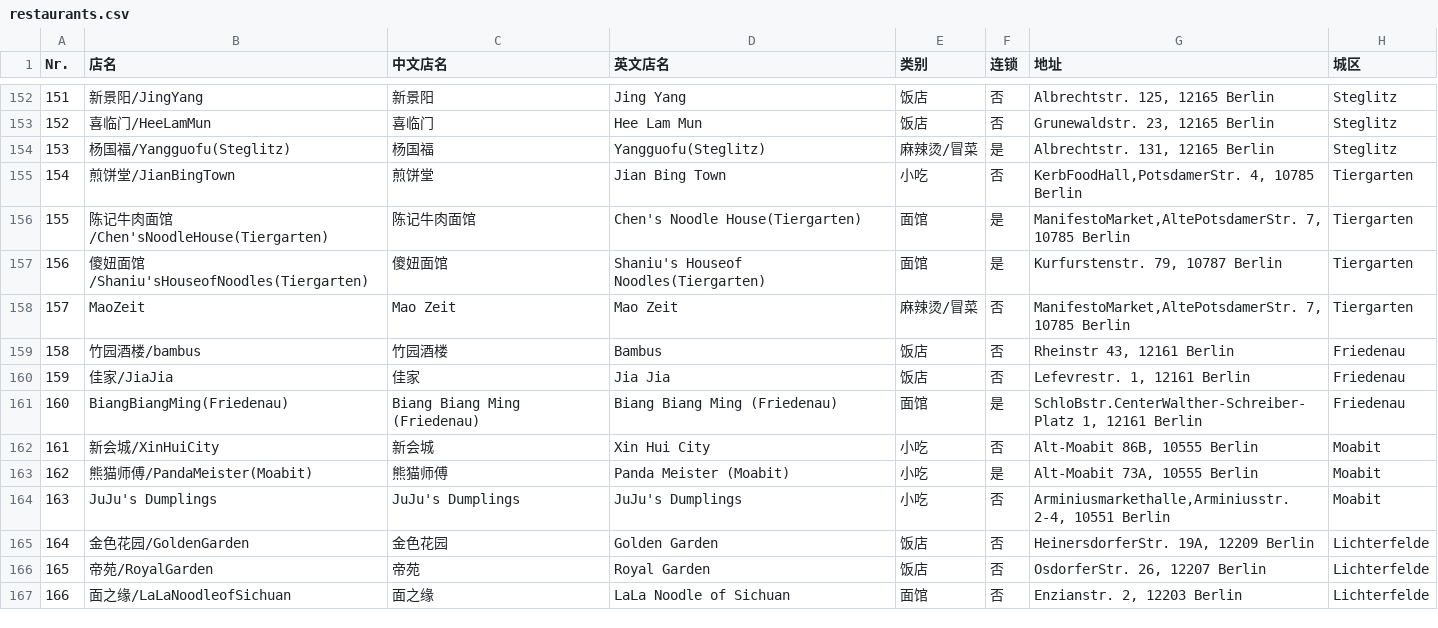
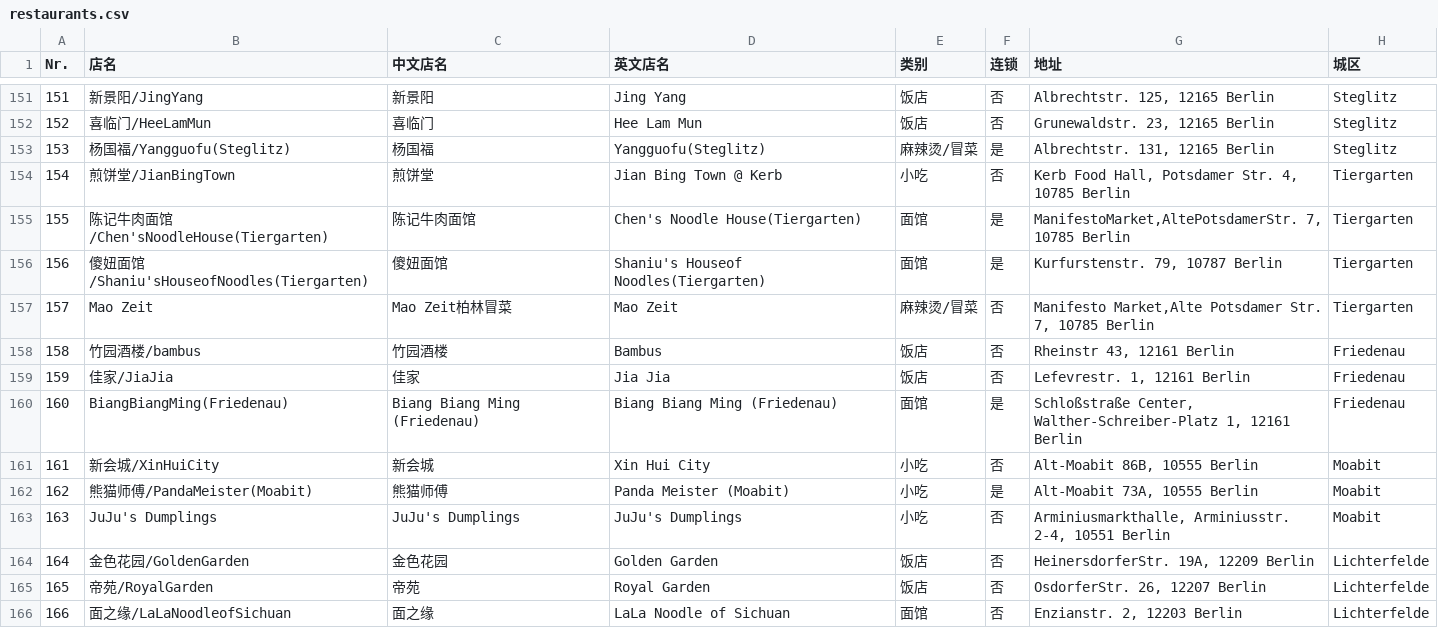
Before and after one commit to wustudent/wustudent.github.io, a CSV file: restaurants.csv, drawn as a sheet; only a part is shown, gaps mark what is left out; the diff covers the shown part only.

```diff
--- a/restaurants.csv
+++ b/restaurants.csv
@@ -154,12 +153,12 @@ Nr.,店名,中文店名,英文店名,类别,连锁,地址,城区
 153,杨国福/Yangguofu(Steglitz),杨国福,Yangguofu(Steglitz),麻辣烫/冒菜,是,"Albrechtstr. 131, 12165 Berlin", Steglitz
-154,煎饼堂/JianBingTown,煎饼堂,Jian Bing Town,小吃,否,"KerbFoodHall,PotsdamerStr. 4, 10785 Berlin", Tiergarten
+154,煎饼堂/JianBingTown,煎饼堂,Jian Bing Town @ Kerb,小吃,否,"Kerb Food Hall, Potsdamer Str. 4, 10785 Berlin", Tiergarten
 155,陈记牛肉面馆/Chen'sNoodleHouse(Tiergarten),陈记牛肉面馆,Chen's Noodle House(Tiergarten),面馆,是,"ManifestoMarket,AltePotsdamerStr. 7, 10785 Berlin", Tiergarten
 156,傻妞面馆/Shaniu'sHouseofNoodles(Tiergarten),傻妞面馆,Shaniu's Houseof Noodles(Tiergarten),面馆,是,"Kurfurstenstr. 79, 10787 Berlin", Tiergarten
-157,MaoZeit,Mao Zeit,Mao Zeit,麻辣烫/冒菜,否,"ManifestoMarket,AltePotsdamerStr. 7, 10785 Berlin", Tiergarten
+157,Mao Zeit,Mao Zeit柏林冒菜,Mao Zeit,麻辣烫/冒菜,否,"Manifesto Market,Alte Potsdamer Str. 7, 10785 Berlin", Tiergarten
 158,竹园酒楼/bambus,竹园酒楼,Bambus,饭店,否,"Rheinstr 43, 12161 Berlin", Friedenau
 159,佳家/JiaJia,佳家,Jia Jia,饭店,否,"Lefevrestr. 1, 12161 Berlin", Friedenau
-160,BiangBiangMing(Friedenau),Biang Biang Ming (Friedenau),Biang Biang Ming (Friedenau),面馆,是,"SchloBstr.CenterWalther-Schreiber-Platz 1, 12161 Berlin", Friedenau
+160,BiangBiangMing(Friedenau),Biang Biang Ming (Friedenau),Biang Biang Ming (Friedenau),面馆,是,"Schloßstraße Center, Walther-Schreiber-Platz 1, 12161 Berlin", Friedenau
 161,新会城/XinHuiCity,新会城,Xin Hui City,小吃,否,"Alt-Moabit 86B, 10555 Berlin", Moabit
 162,熊猫师傅/PandaMeister(Moabit),熊猫师傅,Panda Meister (Moabit),小吃,是,"Alt-Moabit 73A, 10555 Berlin", Moabit
-163,JuJu's Dumplings,JuJu's Dumplings,JuJu's Dumplings,小吃,否,"Arminiusmarkethalle,Arminiusstr. 2-4, 10551 Berlin", Moabit
+163,JuJu's Dumplings,JuJu's Dumplings,JuJu's Dumplings,小吃,否,"Arminiusmarkthalle, Arminiusstr. 2-4, 10551 Berlin", Moabit
 164,金色花园/GoldenGarden,金色花园,Golden Garden,饭店,否,"HeinersdorferStr. 19A, 12209 Berlin", Lichterfelde
```
Also changed, not shown: 1 removed row and 51 edited cells elsewhere in this file.
